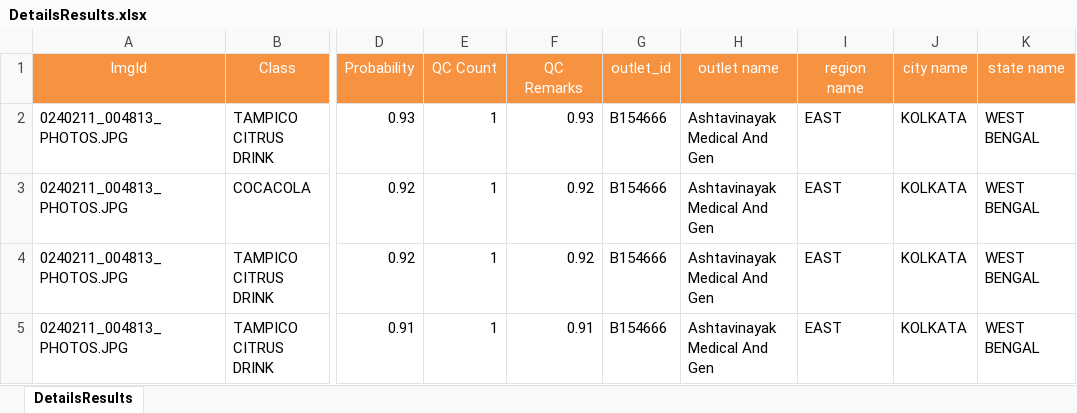
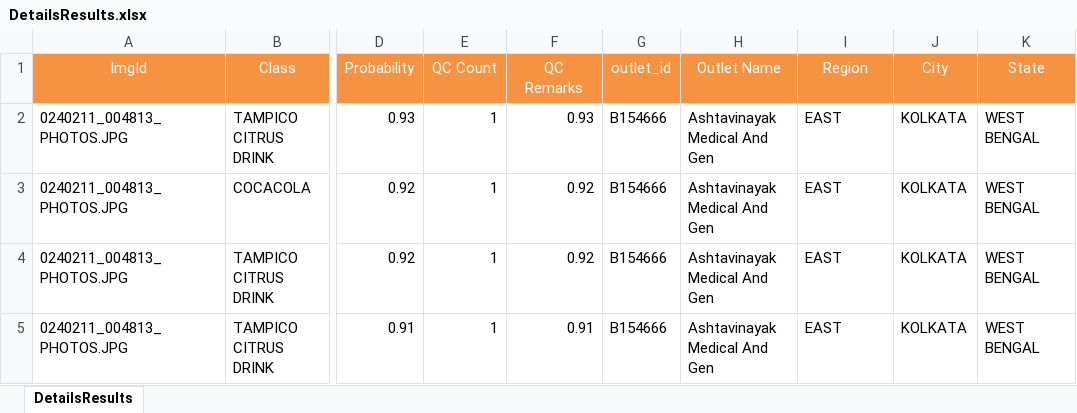
Before and after one commit to arunmathur27/PowerBIDatabase, an Excel workbook: DetailsResults.xlsx, sheet DetailsResults, drawn as a sheet; only a part is shown, gaps mark what is left out; values as stored, in another font and other column widths than the file's, no borders; the diff names each change by its address in the sheet, - before the commit and + after, or states it on an @@ line.

Commit message:
Add files via upload

```diff
--- a/DetailsResults.xlsx (sheet DetailsResults)
+++ b/DetailsResults.xlsx (sheet DetailsResults)
-H1: outlet name
+H1: Outlet Name
-I1: region name
+I1: Region
-J1: city name
+J1: City
-K1: state name
+K1: State
```
